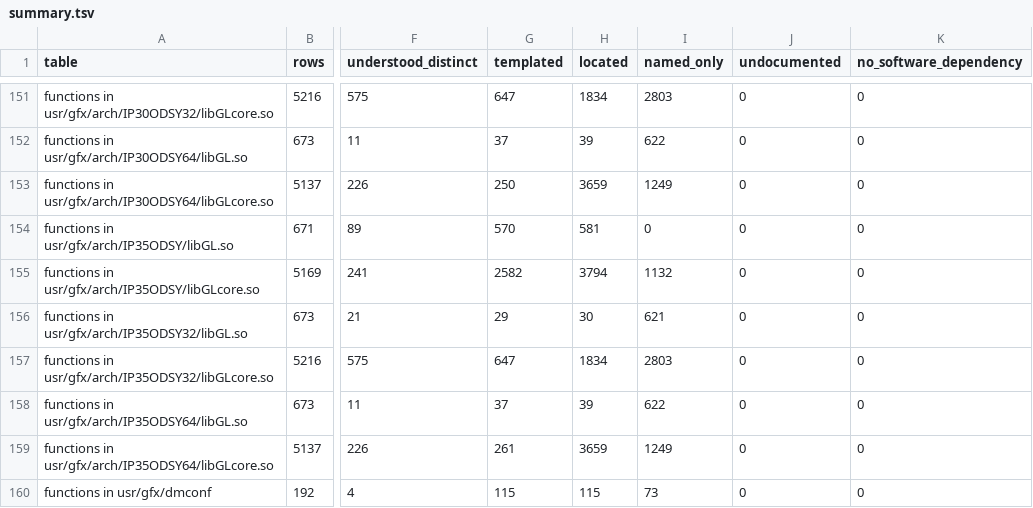
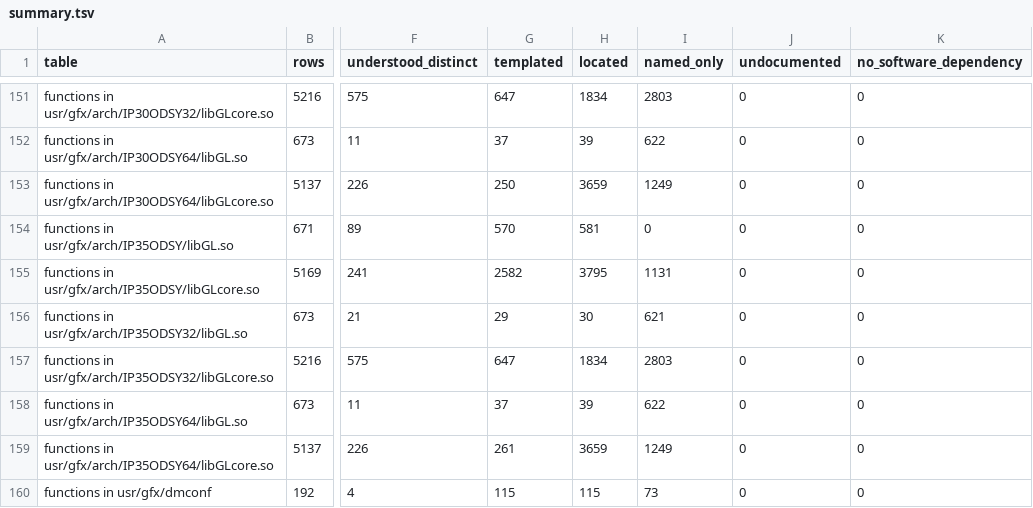
Before and after one commit to jamesbraid/odsy, a TSV file: docs/inventory/summary.tsv, drawn as a sheet; only a part is shown, gaps mark what is left out; the diff covers the shown part only; the diff names each change by its address in the sheet, - before the commit and + after, or states it on an @@ line.

Commit message:
inventory: regenerate after the retools update
Nine function rows move from named-only to located after the retools
update and the doc edits before it. Understood is unchanged at 7636.

```diff
--- a/docs/inventory/summary.tsv
+++ b/docs/inventory/summary.tsv
-H155 (located): 3794
+H155 (located): 3795
-I155 (named_only): 1132
+I155 (named_only): 1131
```
Also changed, not shown: 19 edited cells elsewhere in this file, 2 other files.
